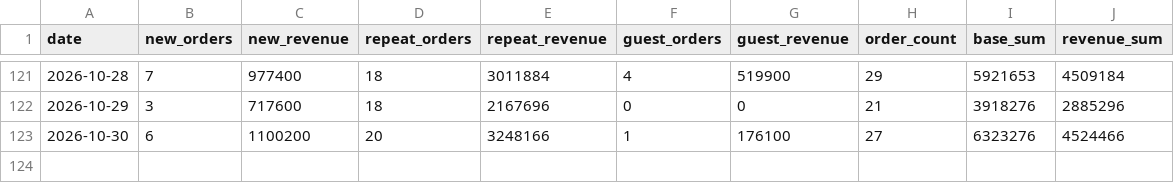
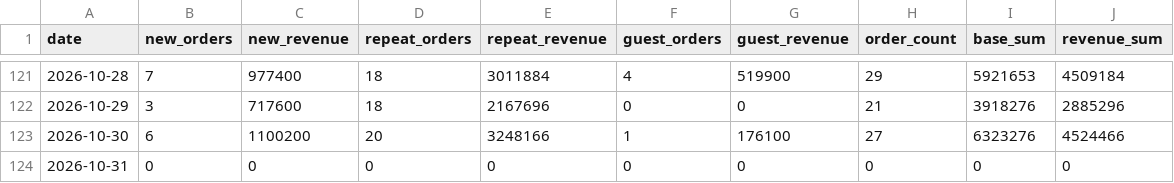
Before and after one commit to kaioh1010/cafe24-tracker, a CSV file: data/daily_summary.csv, drawn as a sheet; only a part is shown, gaps mark what is left out; the diff names each change by its address in the sheet, - before the commit and + after, or states it on an @@ line.

```diff
--- a/data/daily_summary.csv
+++ b/data/daily_summary.csv
+row 124: 2026-10-31 | 0 | 0 | 0 | 0 | 0 | 0 | 0 | 0 | 0
```
